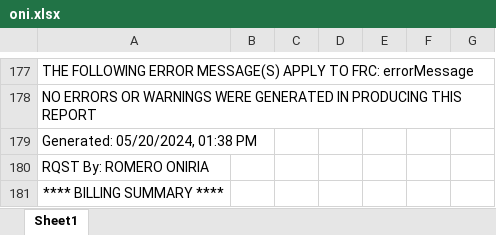
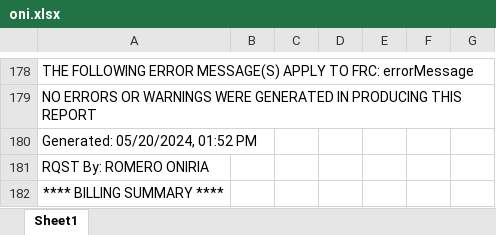
Before and after one commit to ybrito3/A02SSE0, an Excel workbook: oni.xlsx, sheet Sheet1, drawn as a sheet; only a part is shown, gaps mark what is left out; values as stored, in another font and other column widths than the file's, no borders; addresses are those after the commit; the diff covers the shown part only; the diff names each change by its address in the sheet, - before the commit and + after, or states it on an @@ line.

```diff
--- a/oni.xlsx (sheet Sheet1)
+++ b/oni.xlsx (sheet Sheet1)
-A180: Generated: 05/20/2024, 01:38 PM
+A180: Generated: 05/20/2024, 01:52 PM
```
Also changed, not shown: 1 added row and 16 edited cells elsewhere in this sheet.
